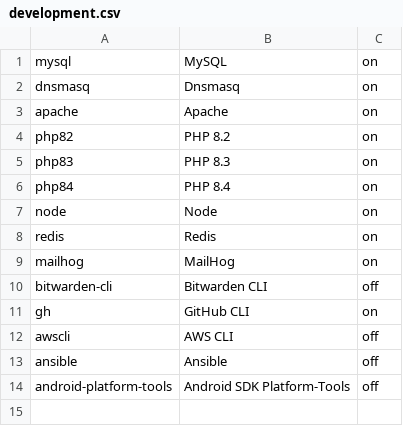
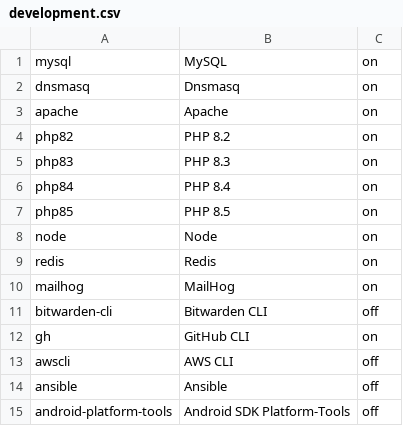
Before and after one commit to eXolnet/exolnet-macos-toolbox, a CSV file: profiles/default/development.csv, drawn as a sheet; the diff names each change by its address in the sheet, - before the commit and + after, or states it on an @@ line.

```diff
--- a/profiles/default/development.csv
+++ b/profiles/default/development.csv
+row 7: php85 | PHP 8.5 | on
```
Also changed, not shown: 7 other files.
